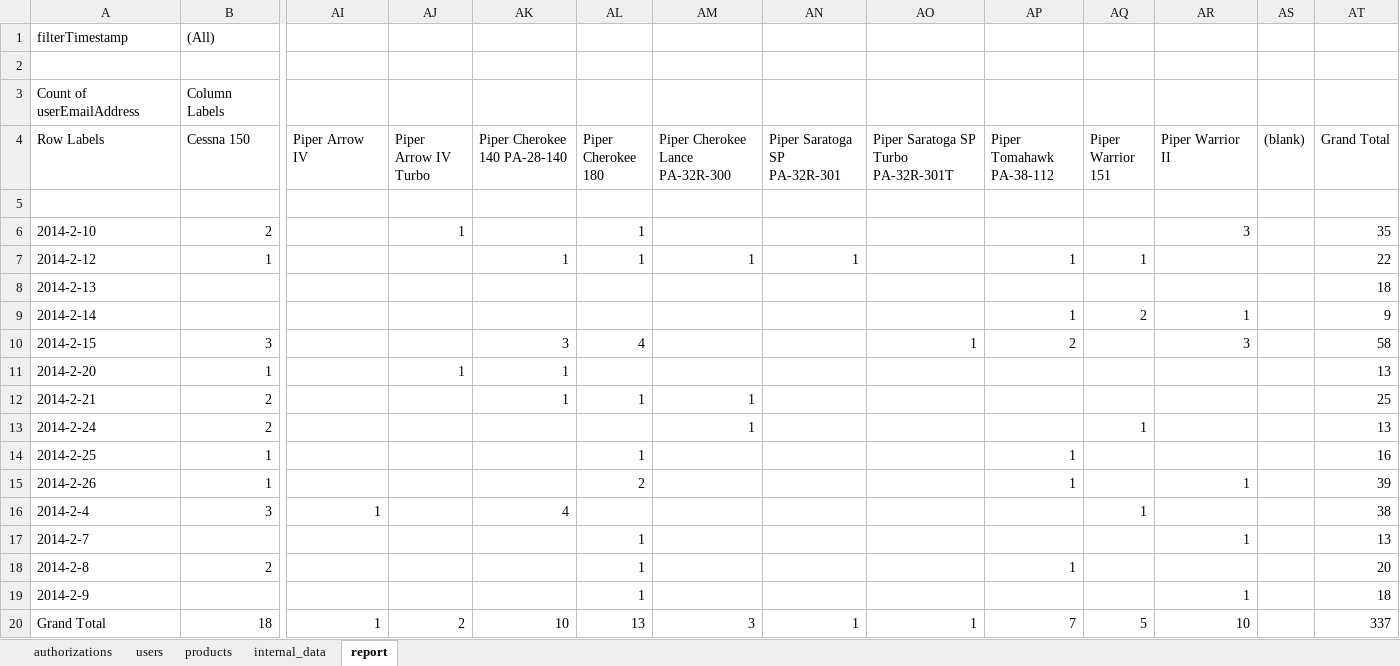
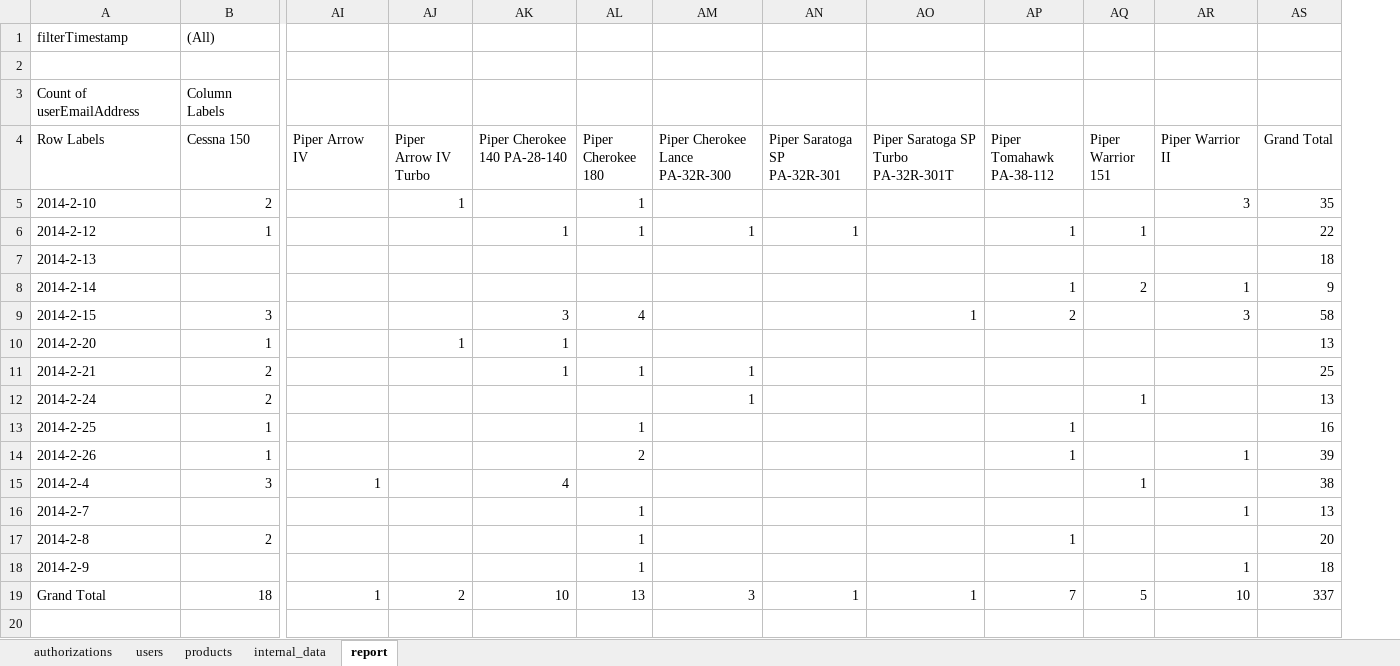
Before and after one commit to qrefdev/app, an Excel workbook: Reports/Sportys_March_2014.xlsx, sheet report, drawn as a sheet; only a part is shown, gaps mark what is left out; values as stored, in another font and other column widths than the file's, no borders; charts and pictures not drawn; removed rows and columns are numbered as before the commit, all else as after; rows hold the shown columns only; the diff names each change by its address in the sheet, - before the commit and + after, or states it on an @@ line.

```diff
--- a/Reports/Sportys_March_2014.xlsx (sheet report)
+++ b/Reports/Sportys_March_2014.xlsx (sheet report)
-column AS ((blank)), empty
-row 5: (empty)
```
Also changed, not shown: charts or pictures, Reports/Qref_March_2014.xlsx.
